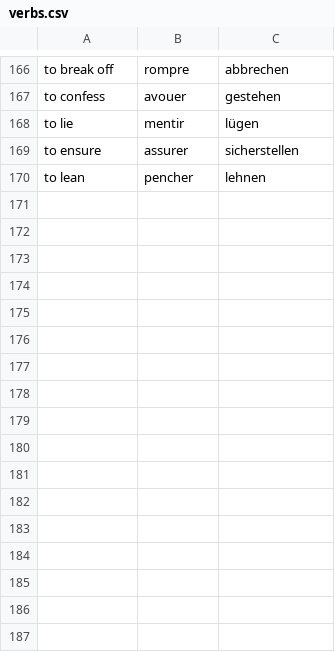
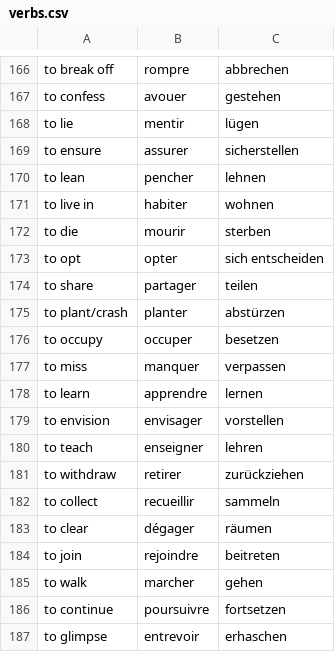
Before and after one commit to maxneuvians/copilot-french-tutor, a CSV file: vocabulary/verbs.csv, drawn as a sheet; only a part is shown, gaps mark what is left out; the diff names each change by its address in the sheet, - before the commit and + after, or states it on an @@ line.

```diff
--- a/vocabulary/verbs.csv
+++ b/vocabulary/verbs.csv
+row 171: to live in | habiter | wohnen
+row 172: to die | mourir | sterben
+row 173: to opt | opter | sich entscheiden
+row 174: to share | partager | teilen
+row 175: to plant/crash | planter | abstürzen
+row 176: to occupy | occuper | besetzen
+row 177: to miss | manquer | verpassen
+row 178: to learn | apprendre | lernen
+row 179: to envision | envisager | vorstellen
+row 180: to teach | enseigner | lehren
+row 181: to withdraw | retirer | zurückziehen
+row 182: to collect | recueillir | sammeln
+row 183: to clear | dégager | räumen
+row 184: to join | rejoindre | beitreten
+row 185: to walk | marcher | gehen
+row 186: to continue | poursuivre | fortsetzen
+row 187: to glimpse | entrevoir | erhaschen
```
Also changed, not shown: vocabulary/adjectives.csv, vocabulary/nouns.csv, 5 other files.
